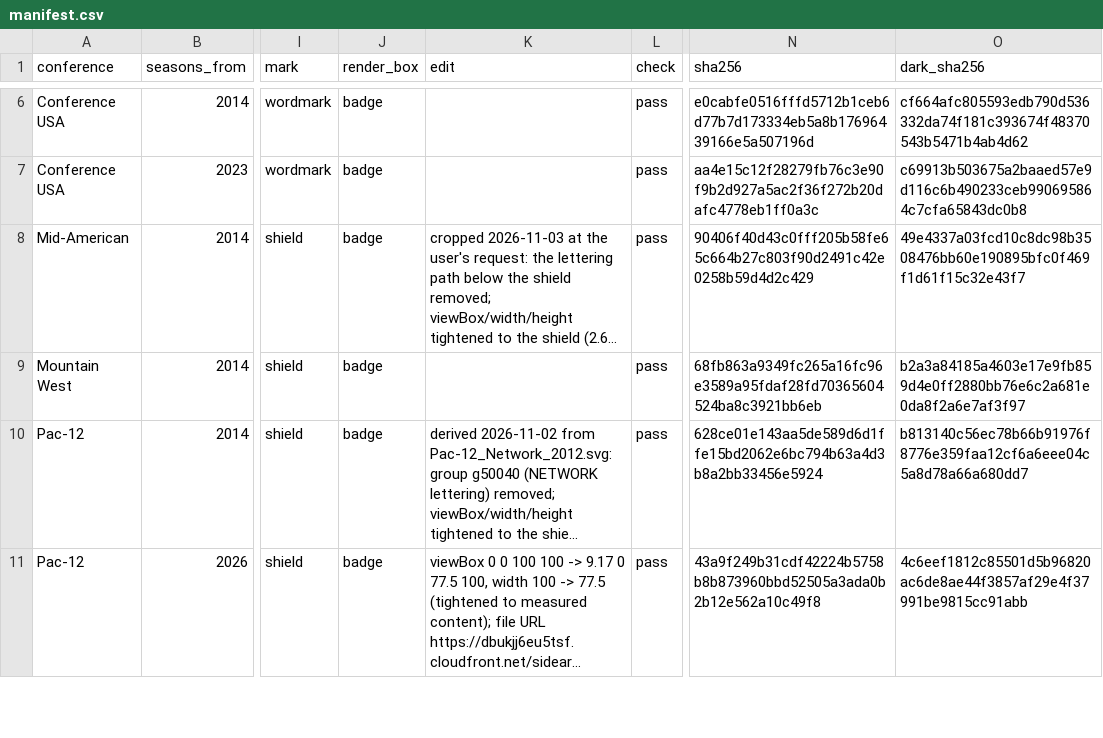
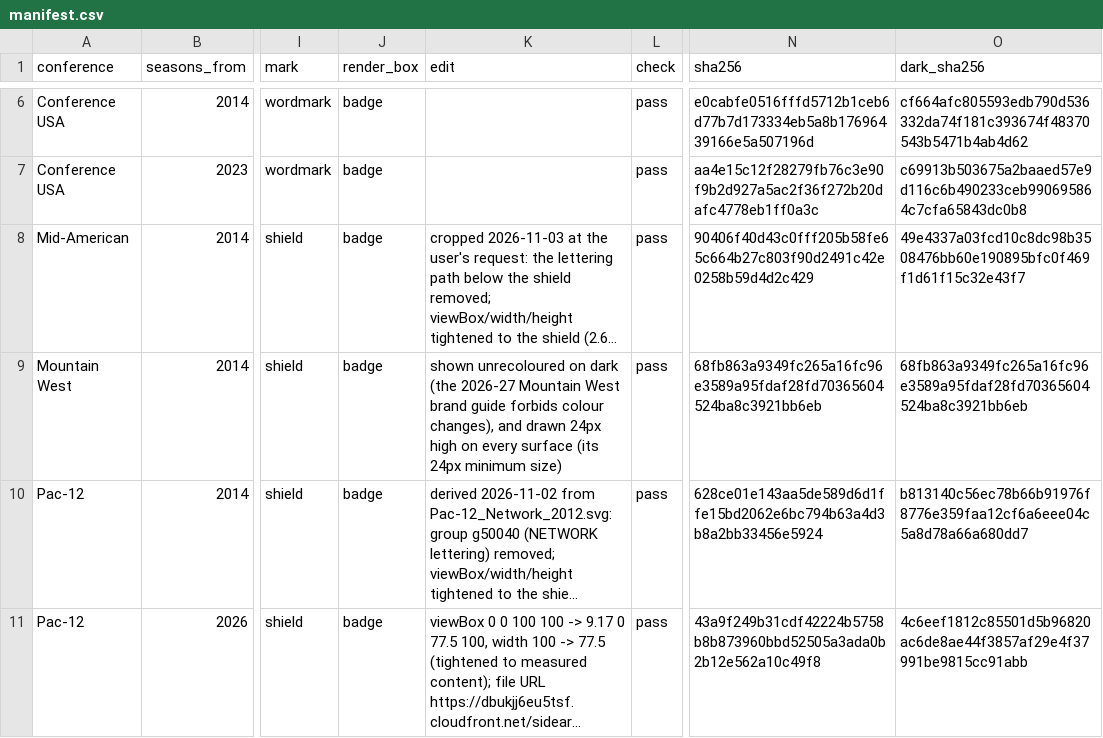
Before and after one commit to benboro/booth-review, a CSV file: site/logos/conf/manifest.csv, drawn as a sheet; only a part is shown, gaps mark what is left out; long unchanged cells end in …; the diff names each change by its address in the sheet, - before the commit and + after, or states it on an @@ line.

```diff
--- a/site/logos/conf/manifest.csv
+++ b/site/logos/conf/manifest.csv
-K9 (edit): (empty)
+K9 (edit): shown unrecoloured on dark (the 2026-27 Mountain West brand guide forbids colour changes), and drawn 24px high on every surface (its 24px minimum size)
-O9 (dark_sha256): b2a3a84185a4603e17e9fb859d4e0ff2880bb76e6c2a681e0da8f2a6e7af3f97
+O9 (dark_sha256): 68fb863a9349fc265a16fc96e3589a95fdaf28fd70365604524ba8c3921bb6eb
```
Also changed, not shown: site/logos/manifest.csv, 11 other files.
